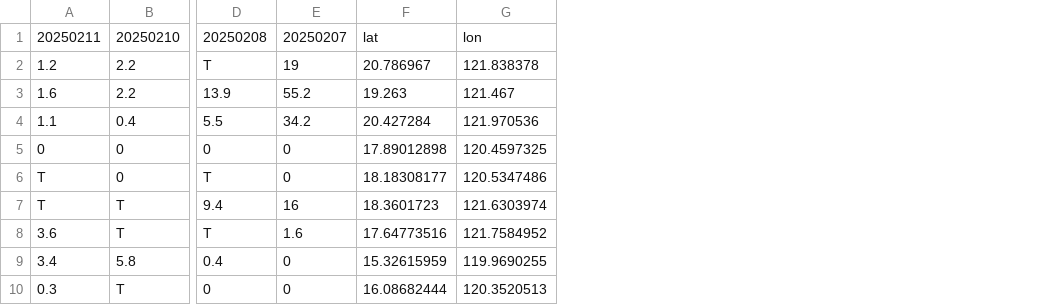
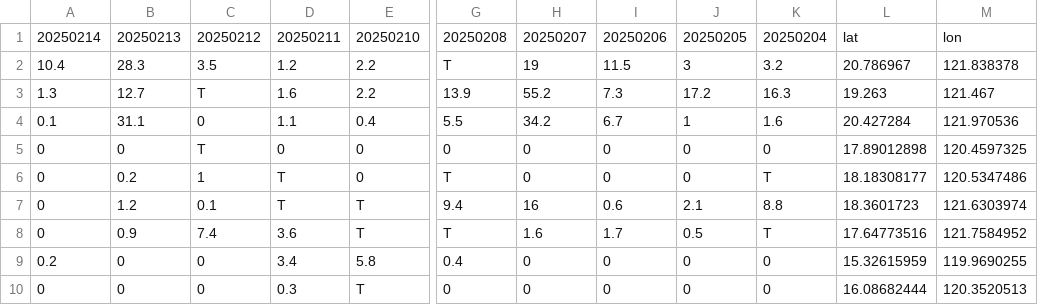
Before and after one commit to Damiusdotcom/Palawan_Shear_Line, a CSV file: rainfall_data.csv, drawn as a sheet; only a part is shown, gaps mark what is left out; the diff names each change by its address in the sheet, - before the commit and + after, or states it on an @@ line.

Commit message:
-updated imerg scripts -reran imerg scripts for 10 days -updated rainfall_data.csv

```diff
--- a/rainfall_data.csv
+++ b/rainfall_data.csv
+column A, rows 1-10: 20250214 | 10.4 | 1.3 | 0.1 | 0 | 0 | 0 | 0 | 0.2 | 0
+column B, rows 1-10: 20250213 | 28.3 | 12.7 | 31.1 | 0 | 0.2 | 1.2 | 0.9 | 0 | 0
+column C, rows 1-10: 20250212 | 3.5 | T | 0 | T | 1 | 0.1 | 7.4 | 0 | 0
+column I, rows 1-10: 20250206 | 11.5 | 7.3 | 6.7 | 0 | 0 | 0.6 | 1.7 | 0 | 0
+column J, rows 1-10: 20250205 | 3 | 17.2 | 1 | 0 | 0 | 2.1 | 0.5 | 0 | 0
+column K, rows 1-10: 20250204 | 3.2 | 16.3 | 1.6 | 0 | T | 8.8 | T | 0 | 0
```
Also changed, not shown: 58 other files.
